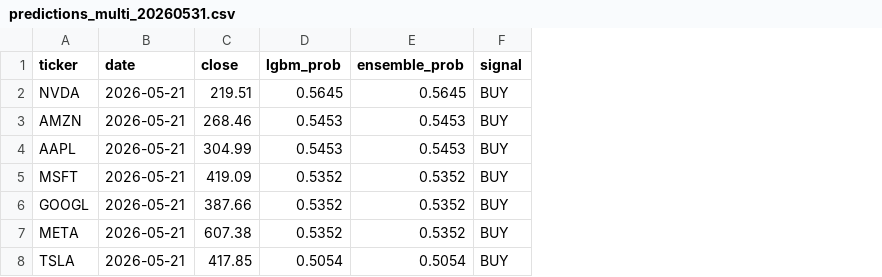
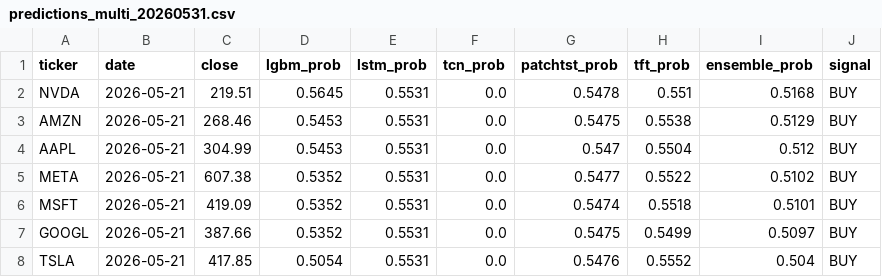
Before and after one commit to murosyo01/stock-predictor, a CSV file: data/predictions/predictions_multi_20260531.csv, drawn as a sheet; removed rows and columns are numbered as before the commit, all else as after; the diff names each change by its address in the sheet, - before the commit and + after, or states it on an @@ line.

```diff
--- a/data/predictions/predictions_multi_20260531.csv
+++ b/data/predictions/predictions_multi_20260531.csv
+column E (lstm_prob), rows 2-4: all 0.5531; rows 6-8: all 0.5531
+column F (tcn_prob), rows 2-4: all 0.0; rows 6-8: all 0.0
+column G (patchtst_prob), rows 2-4: 0.5478 | 0.5475 | 0.547; rows 6-8: 0.5474 | 0.5475 | 0.5476
+column H (tft_prob), rows 2-4: 0.551 | 0.5538 | 0.5504; rows 6-8: 0.5518 | 0.5499 | 0.5552
-I2 (ensemble_prob): 0.5645
+I2 (ensemble_prob): 0.5168
-I3 (ensemble_prob): 0.5453
+I3 (ensemble_prob): 0.5129
-I4 (ensemble_prob): 0.5453
+I4 (ensemble_prob): 0.512
+row 5: META | 2026-05-21 | 607.38 | 0.5352 | 0.5531 | 0.0 | 0.5477 | 0.5522 | 0.5102 | BUY
-I6 (ensemble_prob): 0.5352
+I6 (ensemble_prob): 0.5101
-I7 (ensemble_prob): 0.5352
+I7 (ensemble_prob): 0.5097
-row 7: META | 2026-05-21 | 607.38 | 0.5352 | 0.5352 | BUY
-I8 (ensemble_prob): 0.5054
+I8 (ensemble_prob): 0.504
```
Also changed, not shown: data/backtest_by_model.csv, data/model_reliability_ranking.csv.
